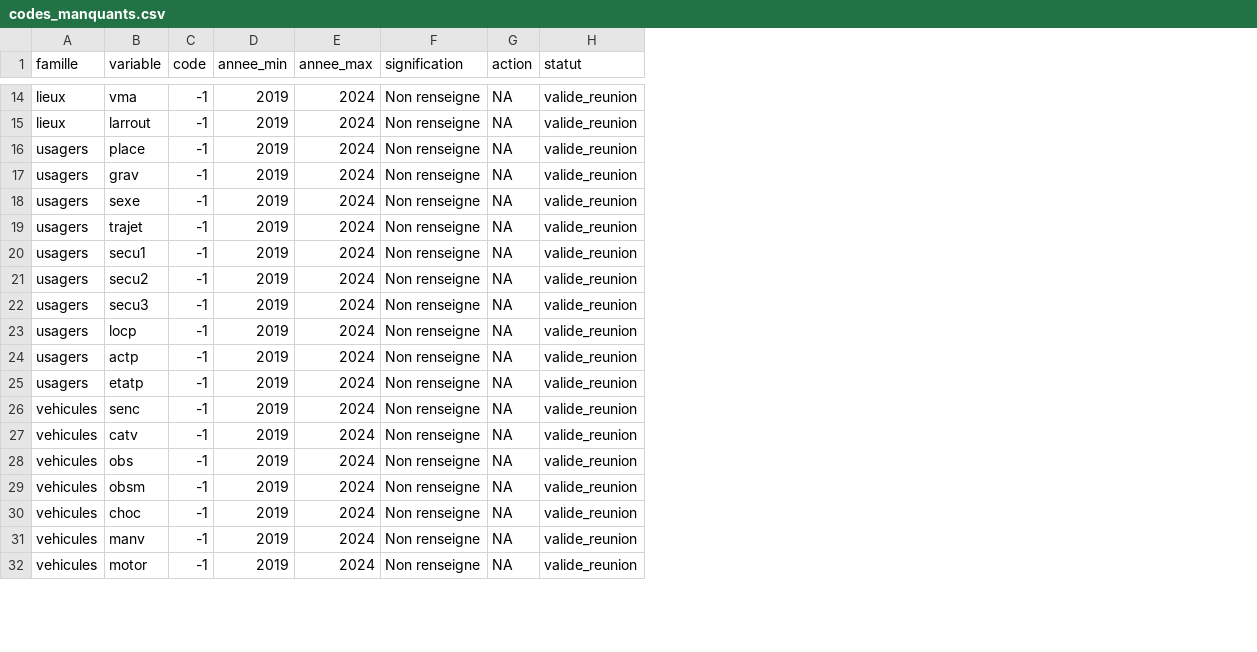
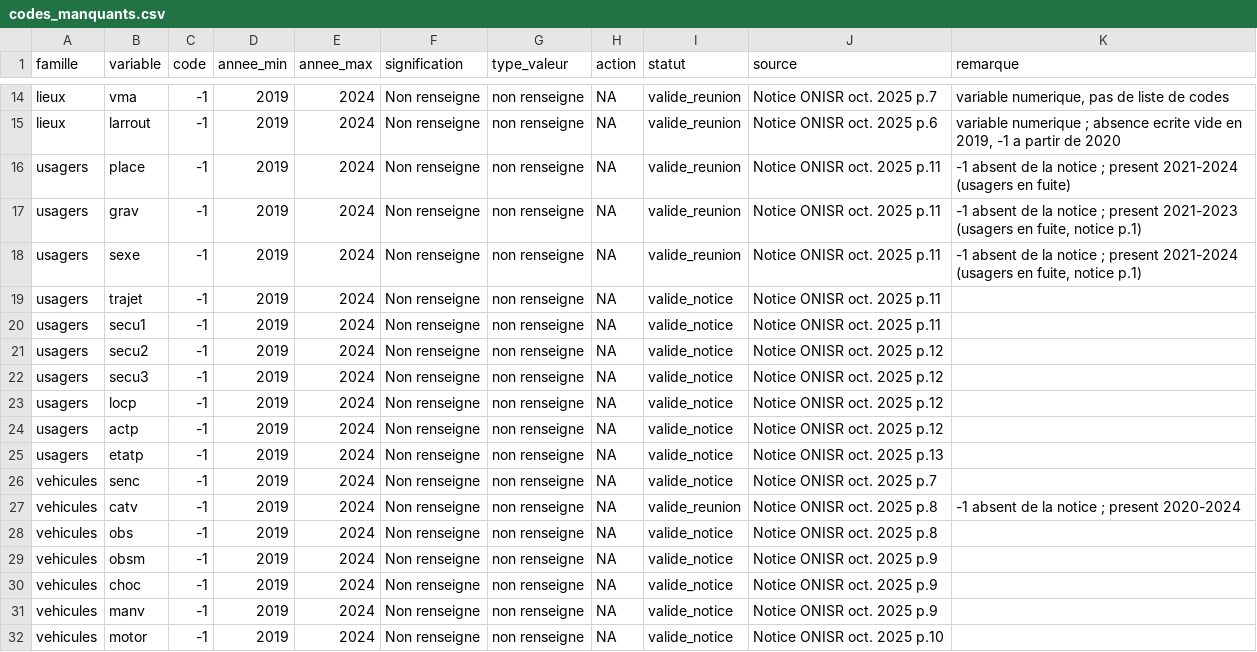
Before and after one commit to gayariad/Projet_Bi, a CSV file: wp2_nettoyage/metadata/nettoyage/codes_manquants.csv, drawn as a sheet; only a part is shown, gaps mark what is left out; addresses are those after the commit; the diff covers the shown part only; the diff names each change by its address in the sheet, - before the commit and + after, or states it on an @@ line.

```diff
--- a/wp2_nettoyage/metadata/nettoyage/codes_manquants.csv
+++ b/wp2_nettoyage/metadata/nettoyage/codes_manquants.csv
+column G (type_valeur), rows 14-32: all non renseigne
+column J (source), rows 14-32: Notice ONISR oct. 2025 p.7 | Notice ONISR oct. 2025 p.6 | Notice ONISR oct. 2025 p.11 | Notice ONISR oct. 2025 p.11 | Notice ONISR oct. 2025 p.11 | Notice ONISR oct. 2025 p.11 | Notice ONISR oct. 2025 p.11 | Notice ONISR oct. 2025 p.12 | Notice ONISR oct. 2025 p.12 | Notice ONISR oct. 2025 p.12 | Notice ONISR oct. 2025 p.12 | Notice ONISR oct. 2025 p.13 | Notice ONISR oct. 2025 p.7 | Notice ONISR oct. 2025 p.8 | Notice ONISR oct. 2025 p.8 | Notice ONISR oct. 2025 p.9 | Notice ONISR oct. 2025 p.9 | Notice ONISR oct. 2025 p.9 | Notice ONISR oct. 2025 p.10
+column K (remarque), rows 14-27: variable numerique, pas de liste de codes | variable numerique ; absence ecrite vide en 2019, -1 a partir de 2020 | -1 absent de la notice ; present 2021-2024 (usagers en fuite) | -1 absent de la notice ; present 2021-2023 (usagers en fuite, notice p.1) | -1 absent de la notice ; present 2021-2024 (usagers en fuite, notice p.1) |  |  |  |  |  |  |  |  | -1 absent de la notice ; present 2020-2024
-I19:I26 (statut): valide_reunion
+I19:I26 (statut): valide_notice
-I28:I32 (statut): valide_reunion
+I28:I32 (statut): valide_notice
```
Also changed, not shown: 4 added rows and 25 edited cells elsewhere in this file, 5 other files.
